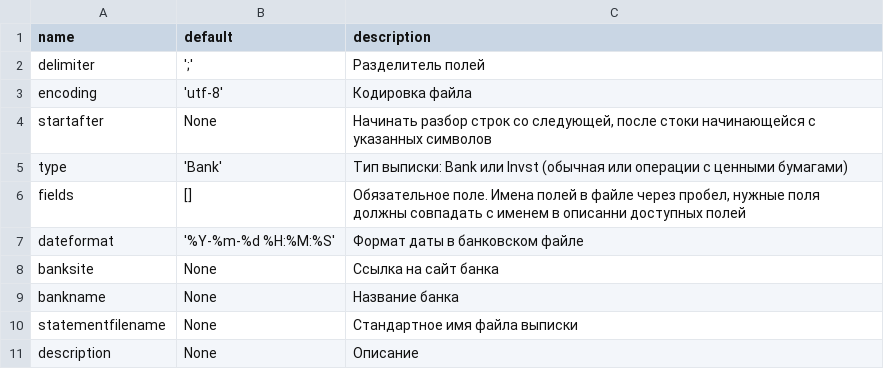
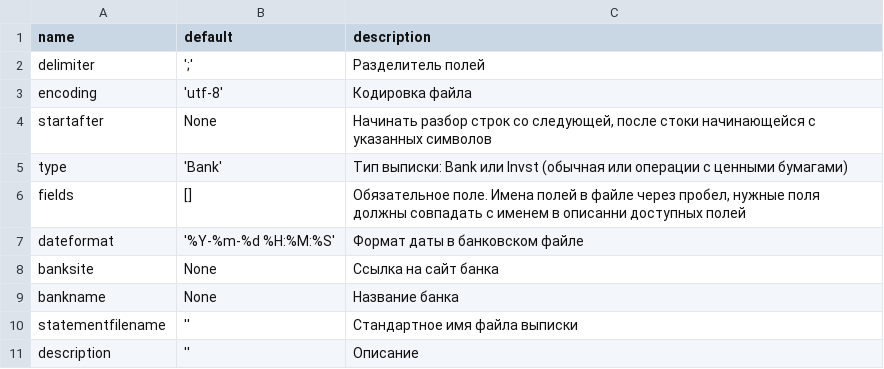
Before and after one commit to xzfantom/bankparser, a CSV file: src/bankparser/commons.csv, drawn as a sheet.

```diff
--- a/src/bankparser/commons.csv
+++ b/src/bankparser/commons.csv
@@ -9,3 +9,3 @@ banksite|None|Ссылка на сайт банка
 bankname|None|Название банка
-statementfilename|None|Стандартное имя файла выписки
-description|None|Описание
+statementfilename|''|Стандартное имя файла выписки
+description|''|Описание
```
Also changed, not shown: 3 other files.
